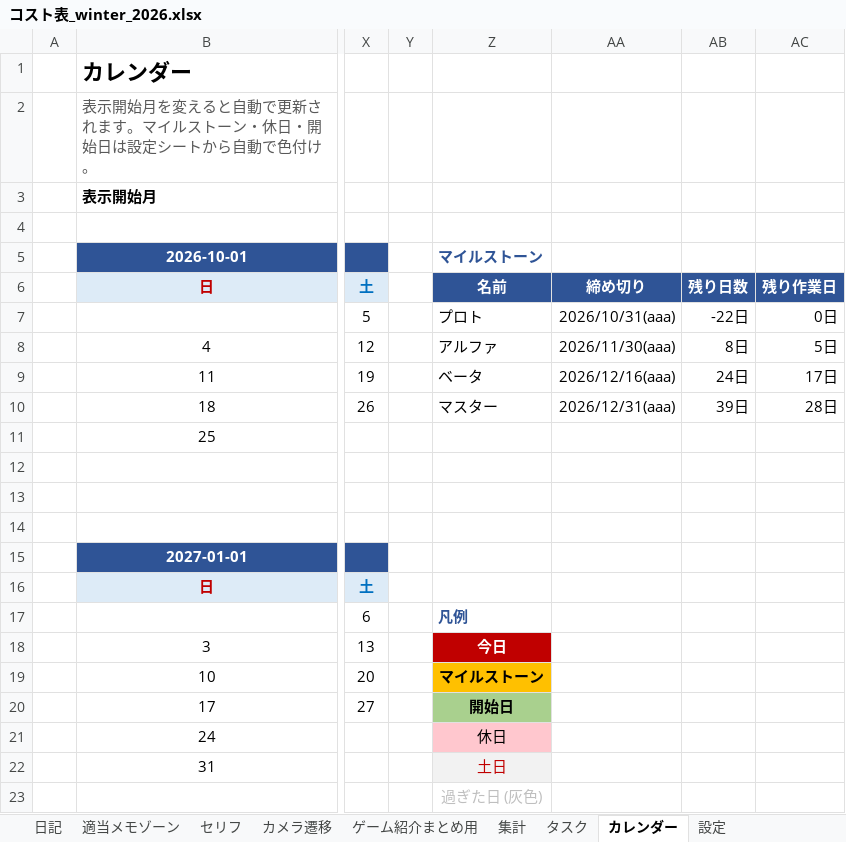
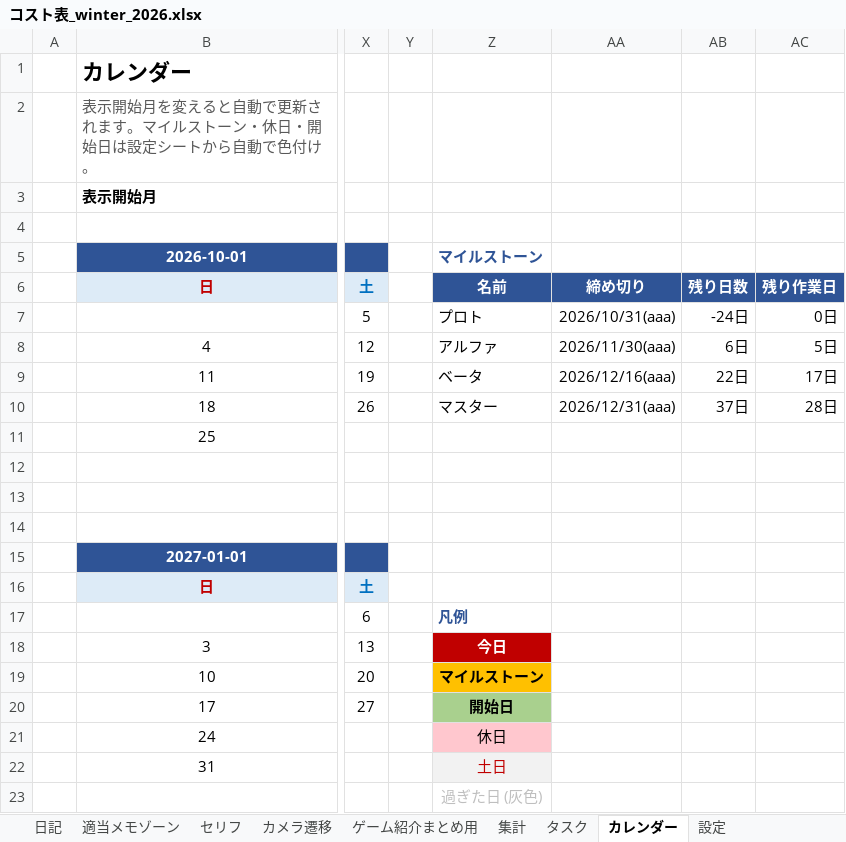
Before and after one commit to hir4rin/2026_winter, an Excel workbook: 進捗/コスト表_winter_2026.xlsx, sheet カレンダー, drawn as a sheet; only a part is shown, gaps mark what is left out; values as stored, in another font and other column widths than the file's, no borders; conditional formats not drawn; the diff names each change by its address in the sheet, - before the commit and + after, or states it on an @@ line.

```diff
--- a/進捗/コスト表_winter_2026.xlsx (sheet カレンダー)
+++ b/進捗/コスト表_winter_2026.xlsx (sheet カレンダー)
-AB7: -22日
+AB7: -24日
-AB8: 8日
+AB8: 6日
-AB9: 24日
+AB9: 22日
-AB10: 39日
+AB10: 37日
```
Also changed, not shown: sheet 日記, sheet 集計, 28 other files.
